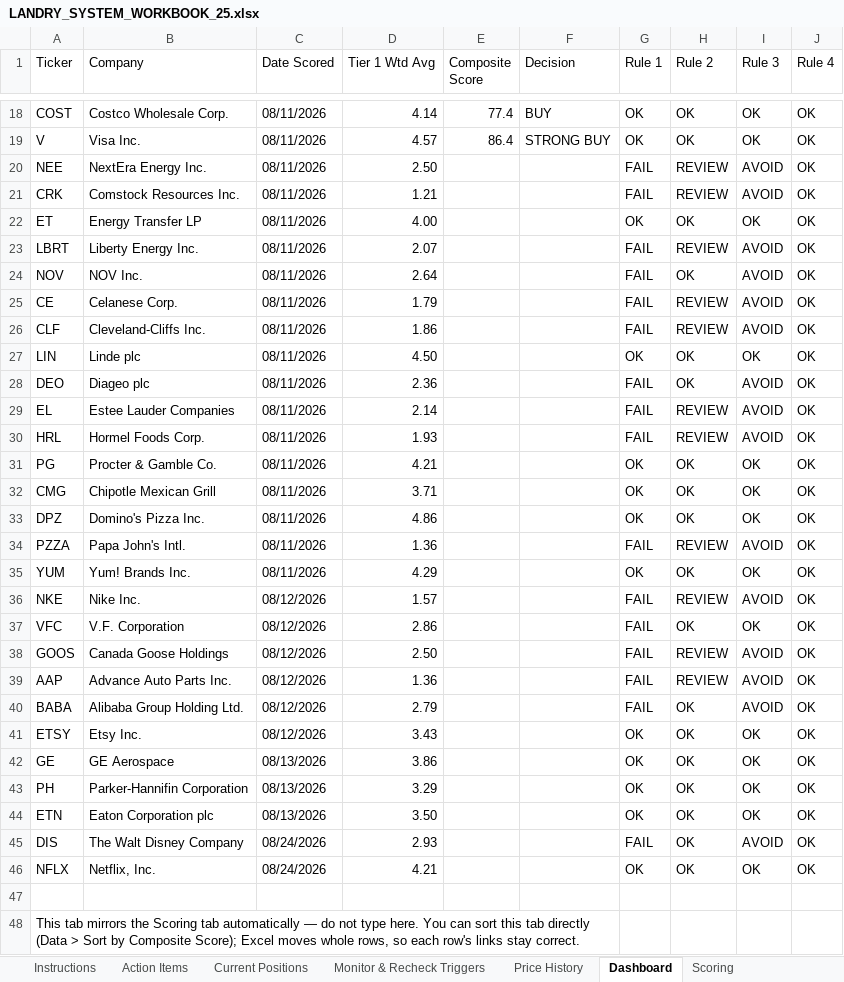
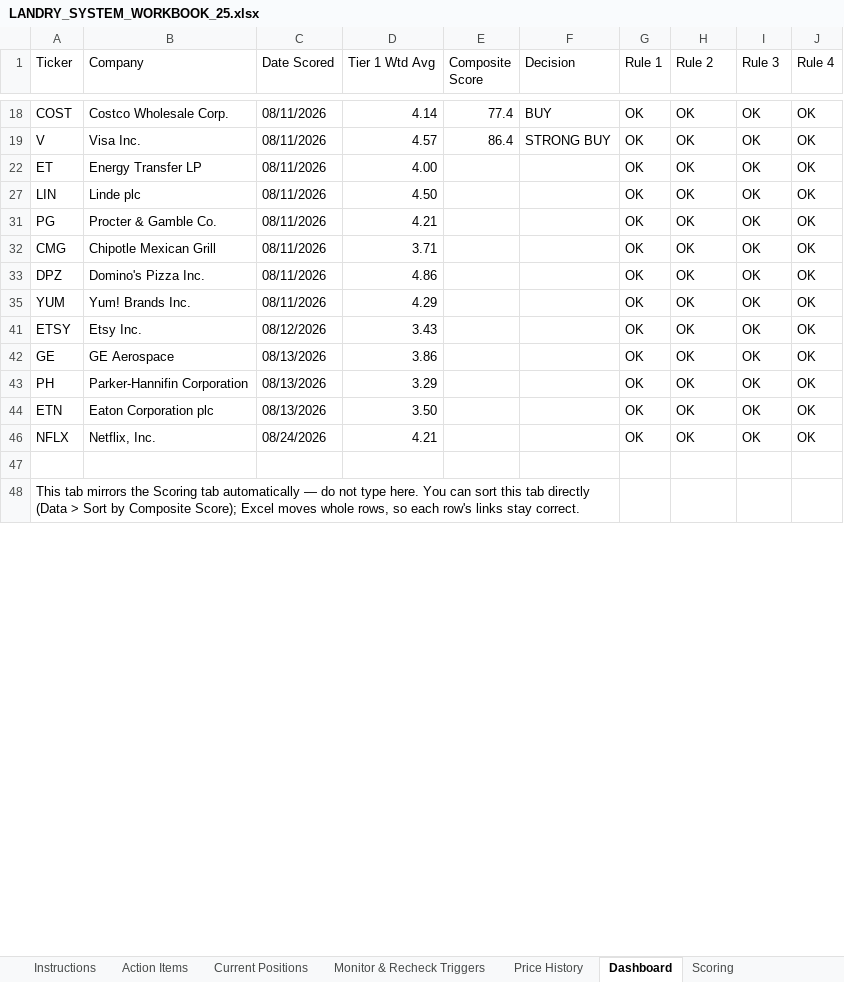
Before and after one commit to cope413/Stock_Picker, an Excel workbook: LANDRY_SYSTEM_WORKBOOK_25.xlsx, sheet Dashboard, drawn as a sheet; only a part is shown, gaps mark what is left out; values as stored, in another font and other column widths than the file's, no cell formats; conditional formats and table styles not drawn; removed rows and columns are numbered as before the commit, all else as after; the diff covers the shown part only; the diff names each change by its address in the sheet, - before the commit and + after, or states it on an @@ line.

```diff
--- a/LANDRY_SYSTEM_WORKBOOK_25.xlsx (sheet Dashboard)
+++ b/LANDRY_SYSTEM_WORKBOOK_25.xlsx (sheet Dashboard)
@@ row 20 hidden: NEE | NextEra Energy Inc. | 08/11/2026 | 2.50 |  |  | FAIL | REVIEW | AVOID | OK @@
@@ row 21 hidden: CRK | Comstock Resources Inc. | 08/11/2026 | 1.21 |  |  | FAIL | REVIEW | AVOID | OK @@
@@ row 23 hidden: LBRT | Liberty Energy Inc. | 08/11/2026 | 2.07 |  |  | FAIL | REVIEW | AVOID | OK @@
@@ row 24 hidden: NOV | NOV Inc. | 08/11/2026 | 2.64 |  |  | FAIL | OK | AVOID | OK @@
@@ row 25 hidden: CE | Celanese Corp. | 08/11/2026 | 1.79 |  |  | FAIL | REVIEW | AVOID | OK @@
@@ row 26 hidden: CLF | Cleveland-Cliffs Inc. | 08/11/2026 | 1.86 |  |  | FAIL | REVIEW | AVOID | OK @@
@@ row 28 hidden: DEO | Diageo plc | 08/11/2026 | 2.36 |  |  | FAIL | OK | AVOID | OK @@
@@ row 29 hidden: EL | Estee Lauder Companies | 08/11/2026 | 2.14 |  |  | FAIL | REVIEW | AVOID | OK @@
@@ row 30 hidden: HRL | Hormel Foods Corp. | 08/11/2026 | 1.93 |  |  | FAIL | REVIEW | AVOID | OK @@
@@ row 34 hidden: PZZA | Papa John's Intl. | 08/11/2026 | 1.36 |  |  | FAIL | REVIEW | AVOID | OK @@
@@ row 36 hidden: NKE | Nike Inc. | 08/12/2026 | 1.57 |  |  | FAIL | REVIEW | AVOID | OK @@
@@ row 37 hidden: VFC | V.F. Corporation | 08/12/2026 | 2.86 |  |  | FAIL | OK | OK | OK @@
@@ row 38 hidden: GOOS | Canada Goose Holdings | 08/12/2026 | 2.50 |  |  | FAIL | REVIEW | AVOID | OK @@
@@ row 39 hidden: AAP | Advance Auto Parts Inc. | 08/12/2026 | 1.36 |  |  | FAIL | REVIEW | AVOID | OK @@
@@ row 40 hidden: BABA | Alibaba Group Holding Ltd. | 08/12/2026 | 2.79 |  |  | FAIL | OK | AVOID | OK @@
@@ row 45 hidden: DIS | The Walt Disney Company | 08/24/2026 | 2.93 |  |  | FAIL | OK | AVOID | OK @@
```
Also changed, not shown: 1 added row and 3 hidden or unhidden rows elsewhere in this sheet, sheet Monitor & Recheck Triggers, sheet Entry Checklist, sheet Scoring, sheet Current Positions, sheet Price History, other sheet tabs, cell formats, formulas that keep their value, hidden cells, charts or pictures.
